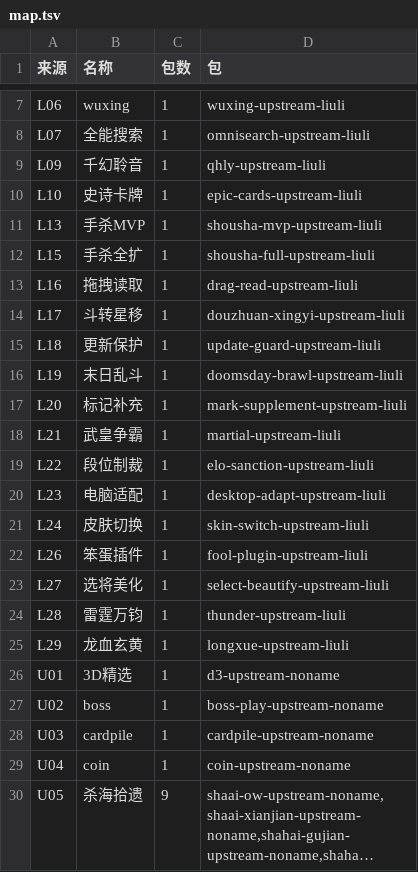
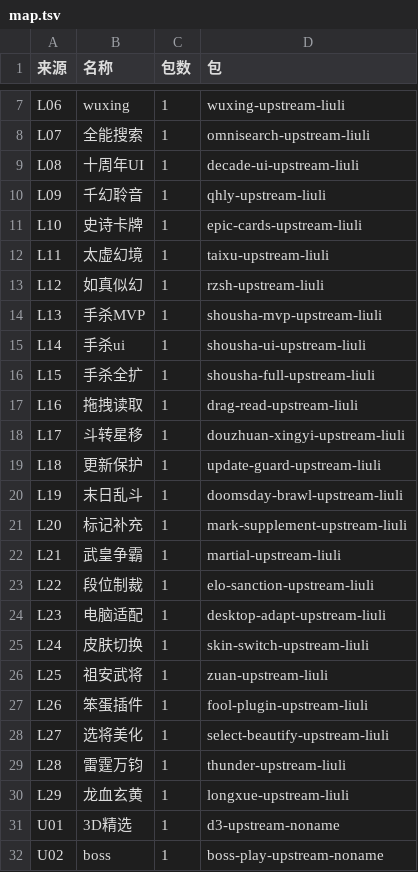
Before and after one commit to RuyimgByCN/RuyimgByCN-noname-ruyimg-modified, a TSV file: docs/operations/evidence/2026-10-19-package-source-map/map.tsv, drawn as a sheet; only a part is shown, gaps mark what is left out; the shorter side is filled out with more unchanged rows; long unchanged cells end in …; the diff names each change by its address in the sheet, - before the commit and + after, or states it on an @@ line.

Commit message:
feat(native): Batch 19 close remaining 13 upstream extension sources for 37/37 8-dimension acceptance
- Part A: Add loader bridge modules decade_ui.rs (L08), taixu.rs (L11), shousha_ui.rs (L14), and zuan.rs (L25); extend rzsh.rs (L12) with RzshConfig/RZSH_COUNTS/apply_rzsh_line; export in content-native-loader.
- Part B: Add 5 missing config-only package directories in packages/extensions/ ({decade-ui,taixu,rzsh,shousha-ui,zuan}-upstream-liuli) with manifest.json, assets/config.json, and package.npack.json (46 extension dirs + 2 character dirs = 48 total, no-package = 0).
- Part C: Add 13 *_eight.rs 8-dimension acceptance test suites (U01, U05, U07, U08, L08, L11, L12, L14, L19, L20, L25, L27, L28) in crates/engine-native/tests/; add 5 config acceptance tests in nc08_config_acceptance.rs; explicitly deactivate shousha-ui in l23_desktop_adapt.rs missing-dep counterexample.
- Part D: Update map_package_sources.py (37/37 mapped, NO_PACKAGE={}), report_source_coverage.py (converted=12, installed-empty=25, no-package=0), map.tsv, gen_registry.py/README.md (37/37 resolved, 0 missing), todo-register.json (T12-SRC-* 37/37 resolved, resolved=74/open=17/wholepack=37), and ledgers/progress/evidence.

```diff
--- a/docs/operations/evidence/2026-10-19-package-source-map/map.tsv
+++ b/docs/operations/evidence/2026-10-19-package-source-map/map.tsv
+row 9: L08 | 十周年UI | 1 | decade-ui-upstream-liuli
+row 12: L11 | 太虚幻境 | 1 | taixu-upstream-liuli
+row 13: L12 | 如真似幻 | 1 | rzsh-upstream-liuli
+row 15: L14 | 手杀ui | 1 | shousha-ui-upstream-liuli
+row 26: L25 | 祖安武将 | 1 | zuan-upstream-liuli
```
Also changed, not shown: 49 other files.
